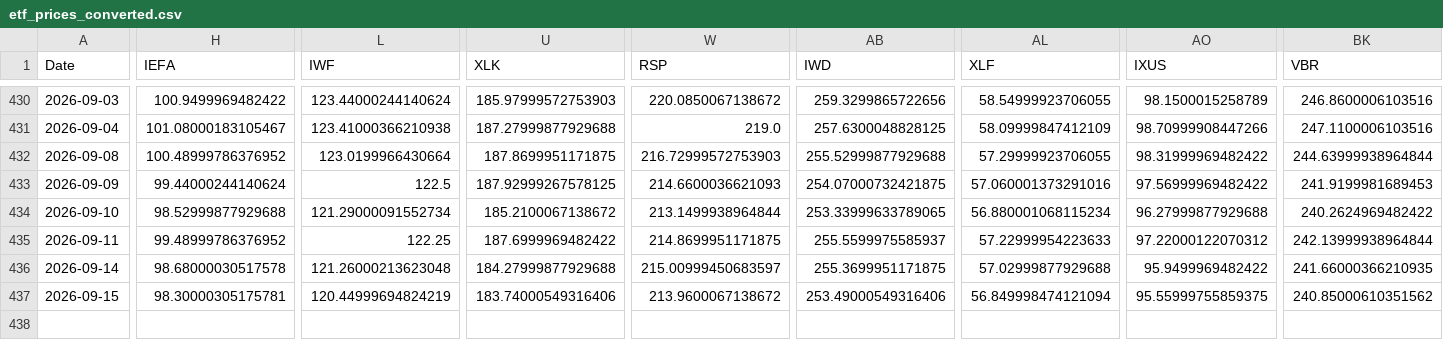
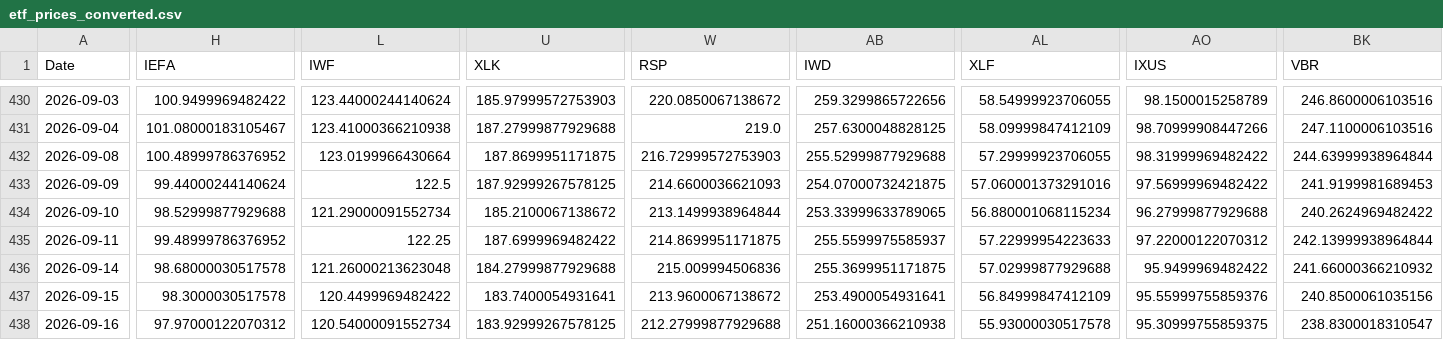
Before and after one commit to chordiaprovit/smart_portfolio_bot_local_ai, a CSV file: data/etf_prices_converted.csv, drawn as a sheet; only a part is shown, gaps mark what is left out; rows hold the shown columns only; the diff covers the shown part only; the diff names each change by its address in the sheet, - before the commit and + after, or states it on an @@ line.

```diff
--- a/data/etf_prices_converted.csv
+++ b/data/etf_prices_converted.csv
-W436 (RSP): 215.00999450683597
+W436 (RSP): 215.009994506836
-BK436 (VBR): 241.66000366210935
+BK436 (VBR): 241.66000366210932
-H437 (IEFA): 98.30000305175781
+H437 (IEFA): 98.3000030517578
-L437 (IWF): 120.44999694824219
+L437 (IWF): 120.4499969482422
-U437 (XLK): 183.74000549316406
+U437 (XLK): 183.7400054931641
-AB437 (IWD): 253.49000549316406
+AB437 (IWD): 253.4900054931641
-AL437 (XLF): 56.849998474121094
+AL437 (XLF): 56.84999847412109
-AO437 (IXUS): 95.55999755859375
+AO437 (IXUS): 95.55999755859376
-BK437 (VBR): 240.85000610351562
+BK437 (VBR): 240.8500061035156
+row 438: 2026-09-16 | 97.97000122070312 | 120.54000091552734 | 183.92999267578125 | 212.27999877929688 | 251.16000366210938 | 55.93000030517578 | 95.30999755859375 | 238.8300018310547
```
Also changed, not shown: 14 edited cells elsewhere in this file.
